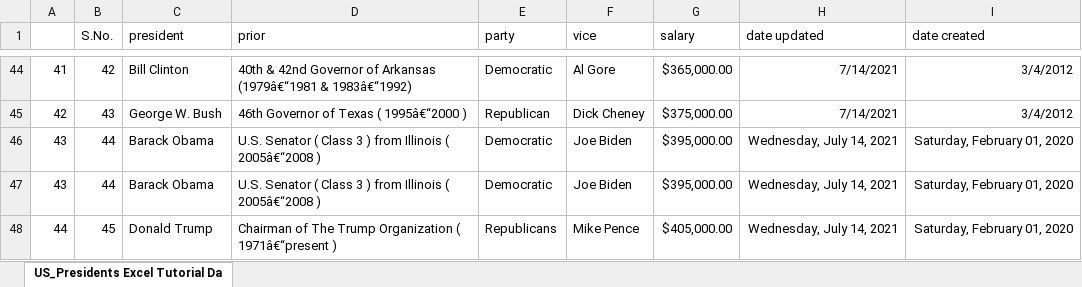
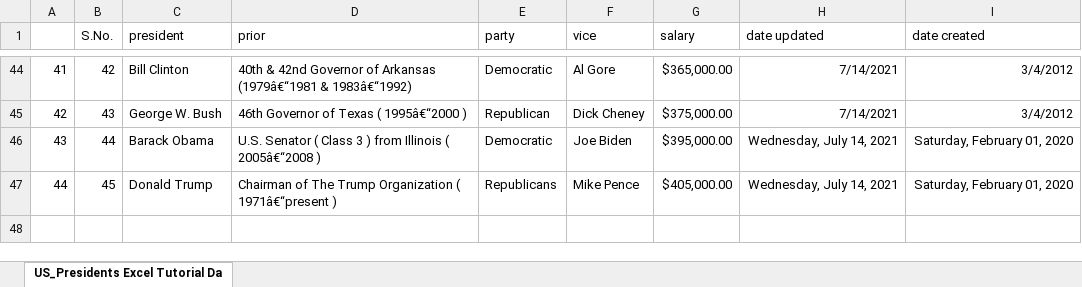
Before and after one commit to gloryodeyemi/Data_Analysis_Bootcamp, an Excel workbook: Excel/Data Cleaning Excel Tutorial.xlsx, sheet US_Presidents Excel Tutorial Da, drawn as a sheet; only a part is shown, gaps mark what is left out; values as stored, in another font and other column widths than the file's, no borders; the diff names each change by its address in the sheet, - before the commit and + after, or states it on an @@ line.

Commit message:
Data cleaning

```diff
--- a/Excel/Data Cleaning Excel Tutorial.xlsx (sheet US_Presidents Excel Tutorial Da)
+++ b/Excel/Data Cleaning Excel Tutorial.xlsx (sheet US_Presidents Excel Tutorial Da)
-row 47: 43 | 44 | Barack Obama | U.S. Senator ( Class 3 ) from Illinois ( 2005â€“2008 ) | Democratic | Joe Biden | $395,000.00 | Wednesday, July 14, 2021 | Saturday, February 01, 2020
```
Also changed, not shown: 1 other file.
